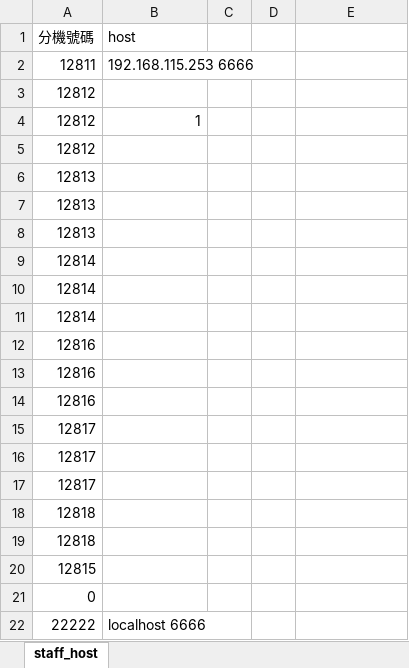
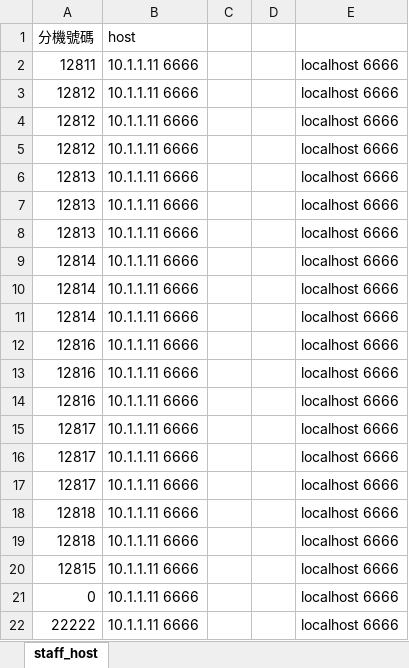
Before and after one commit to koach87/NKUST_Office_Guidance_System, an Excel workbook: host/net_tel_ip.xlsx, sheet staff_host, drawn as a sheet; values as stored, in another font and other column widths than the file's, no borders; the diff names each change by its address in the sheet, - before the commit and + after, or states it on an @@ line.

```diff
--- a/host/net_tel_ip.xlsx (sheet staff_host)
+++ b/host/net_tel_ip.xlsx (sheet staff_host)
-B2 (host): 192.168.115.253 6666
+B2 (host): 10.1.1.11 6666
-E2:E22: (empty)
+E2:E22: localhost 6666
-B3 (host): (empty)
+B3 (host): 10.1.1.11 6666
-B4 (host): 1
+B4 (host): 10.1.1.11 6666
-B5:B21 (host): (empty)
+B5:B21 (host): 10.1.1.11 6666
-B22 (host): localhost 6666
+B22 (host): 10.1.1.11 6666
```
Also changed, not shown: host/進推處教務組06月承辦紀錄.xlsx, 7 other files.
